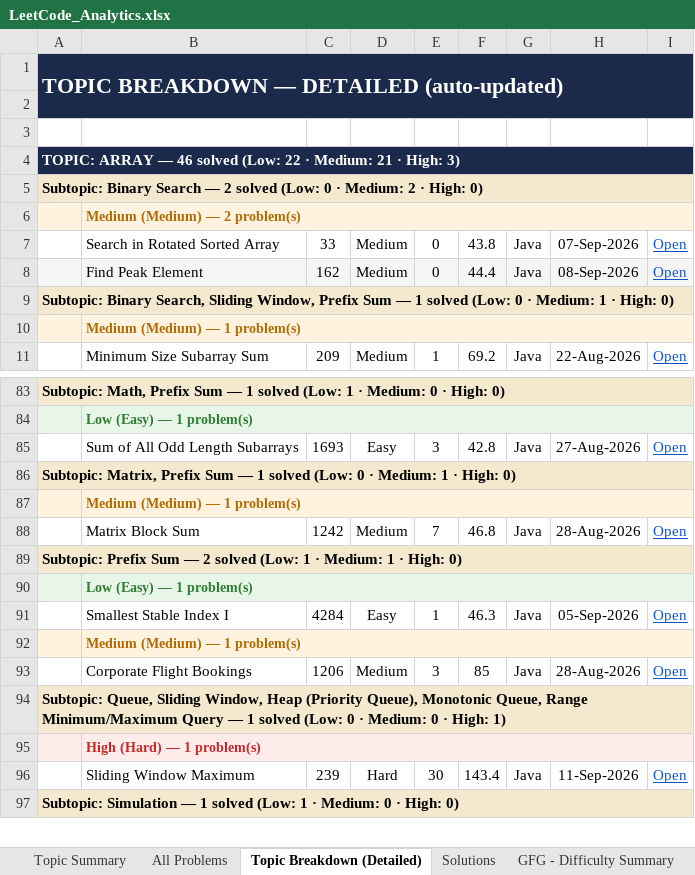
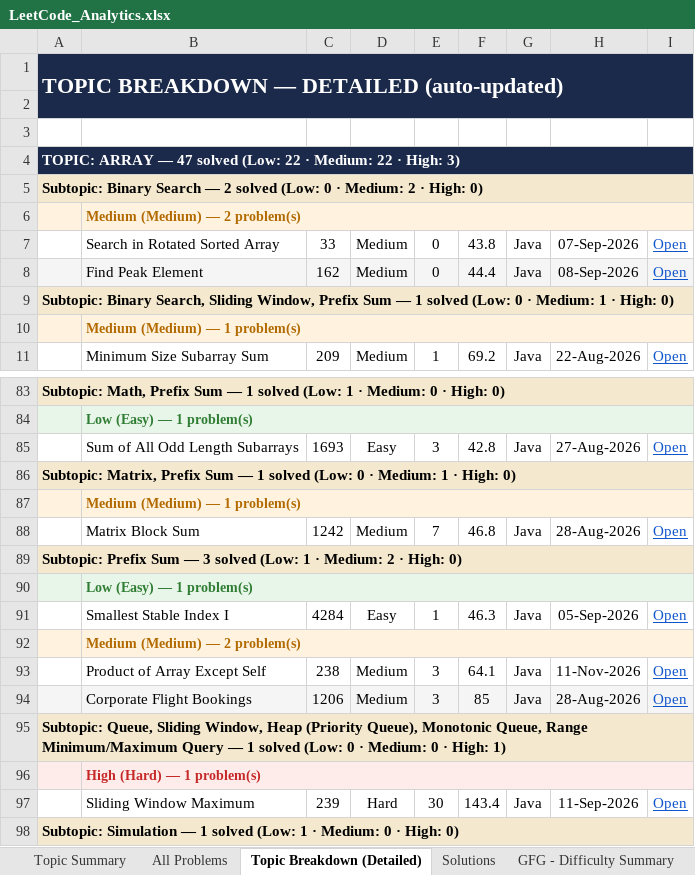
Before and after one commit to jaganathan-v/LeetCode_solutions, an Excel workbook: reports/LeetCode_Analytics.xlsx, sheet Topic Breakdown (Detailed), drawn as a sheet; only a part is shown, gaps mark what is left out; values as stored, in another font and other column widths than the file's, no borders; removed rows and columns are numbered as before the commit, all else as after; the diff names each change by its address in the sheet, - before the commit and + after, or states it on an @@ line.

```diff
--- a/reports/LeetCode_Analytics.xlsx (sheet Topic Breakdown (Detailed))
+++ b/reports/LeetCode_Analytics.xlsx (sheet Topic Breakdown (Detailed))
-A4: …ARRAY — 46 solved (Low: 22 · Medium: 21 · High:…
+A4: …ARRAY — 47 solved (Low: 22 · Medium: 22 · High:…
-A89: …Sum — 2 solved (Low: 1 · Medium: 1 · High:…
+A89: …Sum — 3 solved (Low: 1 · Medium: 2 · High:…
-row 92:  | Medium (Medium) — 1 problem(s)
+row 92:  | Medium (Medium) — 2 problem(s)
+row 93:  | Product of Array Except Self | 238 | Medium | 3 | 64.1 | Java | 11-Nov-2026 | Open
-A94:I94 fill: none
+A94:I94 fill: #F5F5F5
```
Also changed, not shown: sheet Topic Summary, sheet All Problems, sheet Solutions, sheet Cross-Platform Summary, 1 other file.
